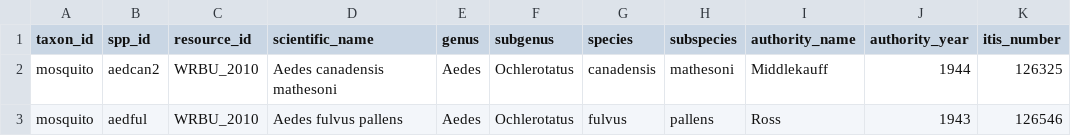
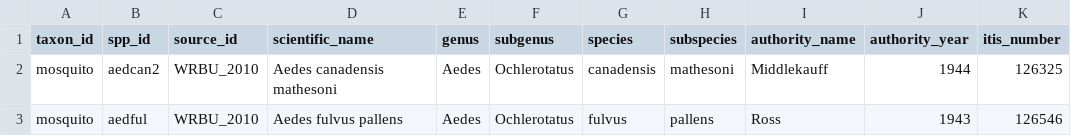
Before and after one commit to fluby/neonetods, a CSV file: data/mosquitoes.csv, drawn as a sheet; only a part is shown; the diff names each change by its address in the sheet, - before the commit and + after, or states it on an @@ line.

Commit message:
changed resource_id to source_id in mosquitoes.csv

```diff
--- a/data/mosquitoes.csv
+++ b/data/mosquitoes.csv
-C1: resource_id
+C1: source_id
```
